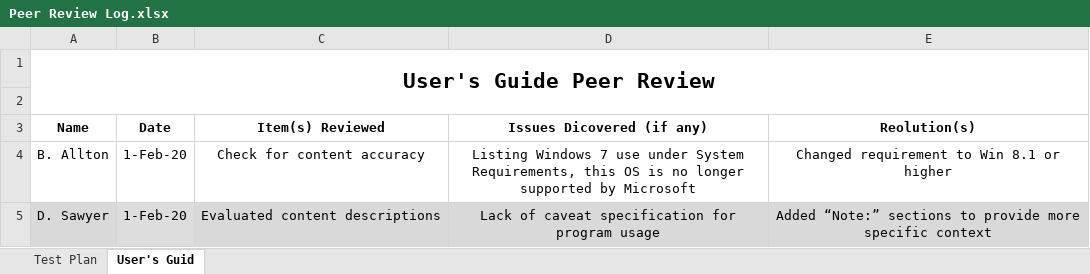
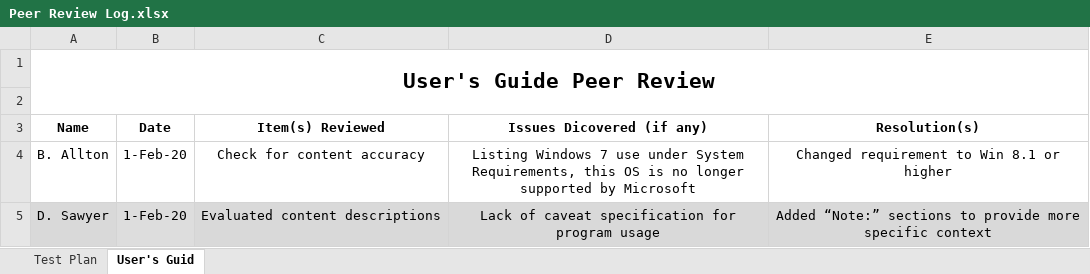
Before and after one commit to Rsqswmr69/Modular-Study-Repo, an Excel workbook: Test Plan/Peer Review Log.xlsx, sheet User's Guid, drawn as a sheet; values as stored, in another font and other column widths than the file's, no borders; the diff names each change by its address in the sheet, - before the commit and + after, or states it on an @@ line.

```diff
--- a/Test Plan/Peer Review Log.xlsx (sheet User's Guid)
+++ b/Test Plan/Peer Review Log.xlsx (sheet User's Guid)
-E3: Reolution(s)
+E3: Resolution(s)
```
Also changed, not shown: sheet Test Plan.
